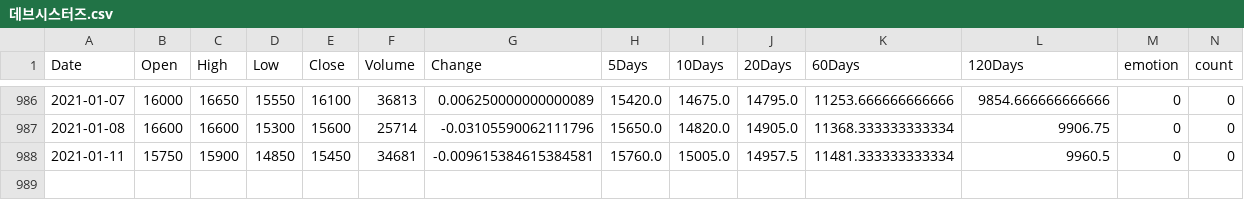
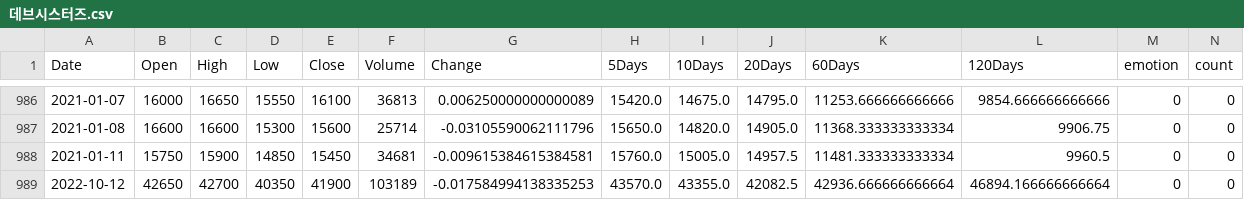
Before and after one commit to IIBlackCode/KCCIST_FINALPROJECT, a CSV file: SENAJU/project_bigdata/csv/데브시스터즈.csv, drawn as a sheet; only a part is shown, gaps mark what is left out; rows hold the shown columns only; the diff names each change by its address in the sheet, - before the commit and + after, or states it on an @@ line.

```diff
--- a/SENAJU/project_bigdata/csv/데브시스터즈.csv
+++ b/SENAJU/project_bigdata/csv/데브시스터즈.csv
+row 989: 2022-10-12 | 42650 | 42700 | 40350 | 41900 | 103189 | -0.017584994138335253 | 43570.0 | 43355.0 | 42082.5 | 42936.666666666664 | 46894.166666666664 | 0 | 0
```
Also changed, not shown: SENAJU/project_bigdata/csv/게임빌.csv, SENAJU/project_bigdata/csv/네오위즈.csv, 20 other files.
